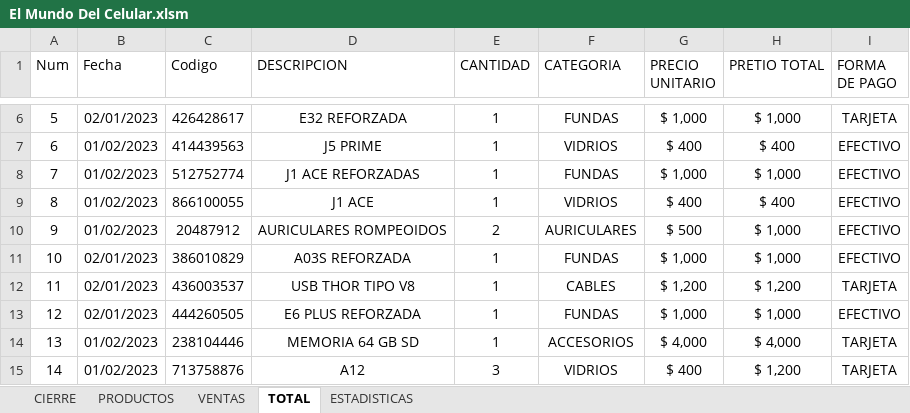
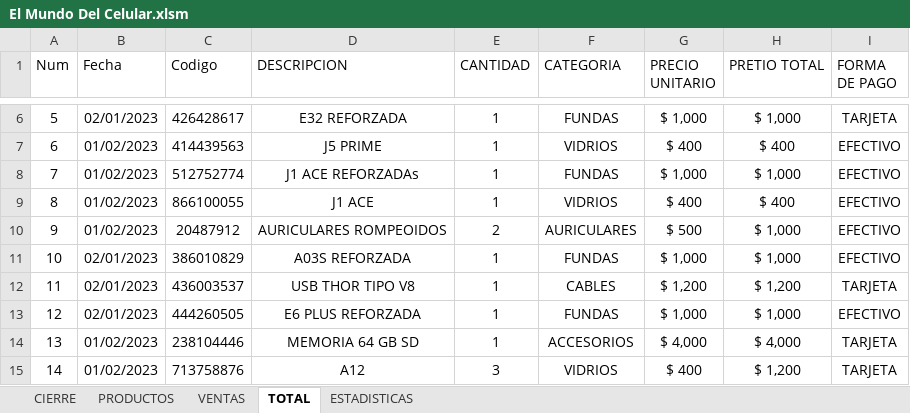
Before and after one commit to LeoIsleno/El-Mundo-del-Celular---Gestion, an Excel workbook: App Definitiva/El Mundo Del Celular.xlsm, sheet TOTAL, drawn as a sheet; only a part is shown, gaps mark what is left out; values as stored, in another font and other column widths than the file's, no borders; table styles not drawn; the diff names each change by its address in the sheet, - before the commit and + after, or states it on an @@ line.

Commit message:
probandi

```diff
--- a/App Definitiva/El Mundo Del Celular.xlsm (sheet TOTAL)
+++ b/App Definitiva/El Mundo Del Celular.xlsm (sheet TOTAL)
-D8 (DESCRIPCION): J1 ACE REFORZADAS
+D8 (DESCRIPCION): J1 ACE REFORZADAs
```
